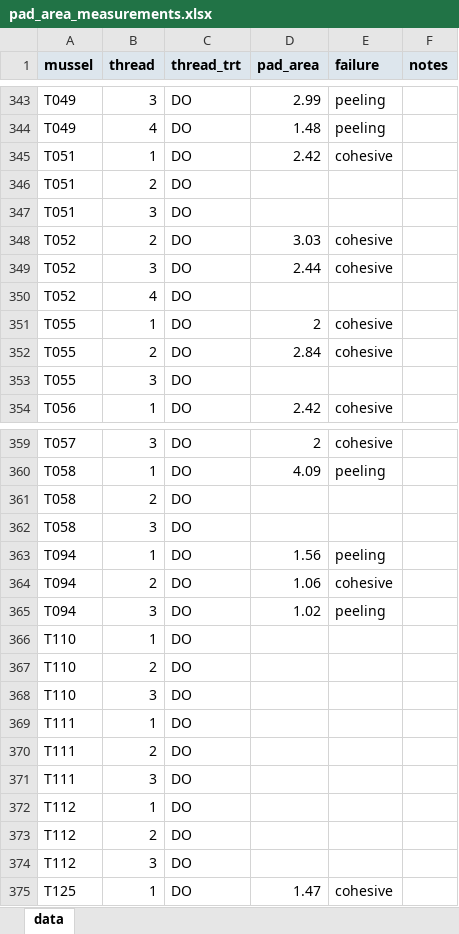
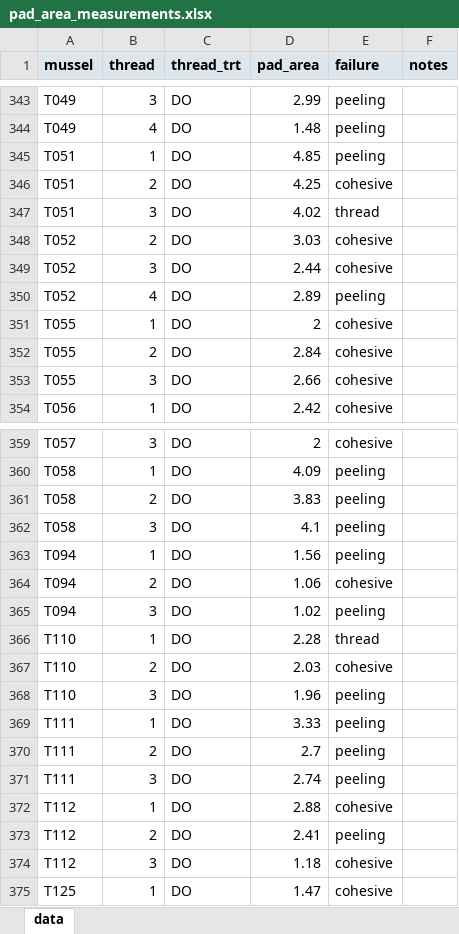
Before and after one commit to mattgeorgephd/PSMFC-mytilus-byssus-pilot, an Excel workbook: thread-strength/02_data/pad_area_measurements.xlsx, sheet data, drawn as a sheet; only a part is shown, gaps mark what is left out; values as stored, in another font and other column widths than the file's, no borders; the diff covers the shown part only; the diff names each change by its address in the sheet, - before the commit and + after, or states it on an @@ line.

Commit message:
thread run

```diff
--- a/thread-strength/02_data/pad_area_measurements.xlsx (sheet data)
+++ b/thread-strength/02_data/pad_area_measurements.xlsx (sheet data)
-D345 (pad_area): 2.42
+D345 (pad_area): 4.85
-E345 (failure): cohesive
+E345 (failure): peeling
-D346 (pad_area): (empty)
+D346 (pad_area): 4.25
-E346 (failure): (empty)
+E346 (failure): cohesive
-D347 (pad_area): (empty)
+D347 (pad_area): 4.02
-E347 (failure): (empty)
+E347 (failure): thread
-D350 (pad_area): (empty)
+D350 (pad_area): 2.89
-E350 (failure): (empty)
+E350 (failure): peeling
-D353 (pad_area): (empty)
+D353 (pad_area): 2.66
-E353 (failure): (empty)
+E353 (failure): cohesive
-D361 (pad_area): (empty)
+D361 (pad_area): 3.83
-E361:E362 (failure): (empty)
+E361:E362 (failure): peeling
-D362 (pad_area): (empty)
+D362 (pad_area): 4.1
-D366 (pad_area): (empty)
+D366 (pad_area): 2.28
-E366 (failure): (empty)
+E366 (failure): thread
-D367 (pad_area): (empty)
+D367 (pad_area): 2.03
-E367 (failure): (empty)
+E367 (failure): cohesive
-D368 (pad_area): (empty)
+D368 (pad_area): 1.96
-E368:E371 (failure): (empty)
+E368:E371 (failure): peeling
-D369 (pad_area): (empty)
+D369 (pad_area): 3.33
-D370 (pad_area): (empty)
+D370 (pad_area): 2.7
-D371 (pad_area): (empty)
+D371 (pad_area): 2.74
-D372 (pad_area): (empty)
+D372 (pad_area): 2.88
-E372 (failure): (empty)
+E372 (failure): cohesive
-D373 (pad_area): (empty)
+D373 (pad_area): 2.41
-E373 (failure): (empty)
+E373 (failure): peeling
-D374 (pad_area): (empty)
+D374 (pad_area): 1.18
-E374 (failure): (empty)
+E374 (failure): cohesive
```
Also changed, not shown: 131 edited cells elsewhere in this sheet, 24 other files.
